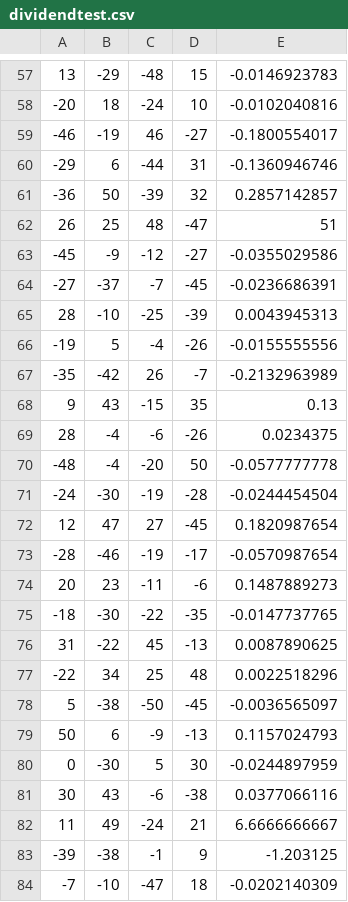
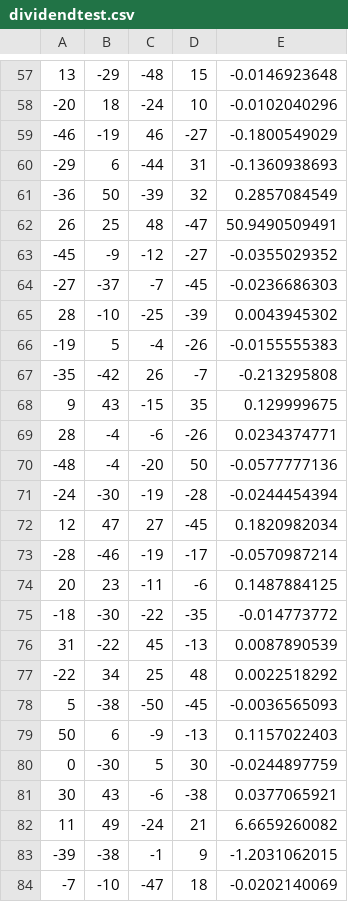
Before and after one commit to jrfarah/apollo, a CSV file: training_sets/dividendtest.csv, drawn as a sheet; only a part is shown, gaps mark what is left out; the diff covers the shown part only.

```diff
--- a/training_sets/dividendtest.csv
+++ b/training_sets/dividendtest.csv
@@ -57,28 +57,28 @@
-13,-29,-48,15,-0.0146923783
--20,18,-24,10,-0.0102040816
--46,-19,46,-27,-0.1800554017
--29,6,-44,31,-0.1360946746
--36,50,-39,32,0.2857142857
-26,25,48,-47,51
--45,-9,-12,-27,-0.0355029586
--27,-37,-7,-45,-0.0236686391
-28,-10,-25,-39,0.0043945313
--19,5,-4,-26,-0.0155555556
--35,-42,26,-7,-0.2132963989
-9,43,-15,35,0.13
-28,-4,-6,-26,0.0234375
--48,-4,-20,50,-0.0577777778
--24,-30,-19,-28,-0.0244454504
-12,47,27,-45,0.1820987654
--28,-46,-19,-17,-0.0570987654
-20,23,-11,-6,0.1487889273
--18,-30,-22,-35,-0.0147737765
-31,-22,45,-13,0.0087890625
--22,34,25,48,0.0022518296
-5,-38,-50,-45,-0.0036565097
-50,6,-9,-13,0.1157024793
-0,-30,5,30,-0.0244897959
-30,43,-6,-38,0.0377066116
-11,49,-24,21,6.6666666667
--39,-38,-1,9,-1.203125
--7,-10,-47,18,-0.0202140309
+13,-29,-48,15,-0.0146923648
+-20,18,-24,10,-0.0102040296
+-46,-19,46,-27,-0.1800549029
+-29,6,-44,31,-0.1360938693
+-36,50,-39,32,0.2857084549
+26,25,48,-47,50.9490509491
+-45,-9,-12,-27,-0.0355029352
+-27,-37,-7,-45,-0.0236686303
+28,-10,-25,-39,0.0043945302
+-19,5,-4,-26,-0.0155555383
+-35,-42,26,-7,-0.213295808
+9,43,-15,35,0.129999675
+28,-4,-6,-26,0.0234374771
+-48,-4,-20,50,-0.0577777136
+-24,-30,-19,-28,-0.0244454394
+12,47,27,-45,0.1820982034
+-28,-46,-19,-17,-0.0570987214
+20,23,-11,-6,0.1487884125
+-18,-30,-22,-35,-0.014773772
+31,-22,45,-13,0.0087890539
+-22,34,25,48,0.0022518292
+5,-38,-50,-45,-0.0036565093
+50,6,-9,-13,0.1157022403
+0,-30,5,30,-0.0244897759
+30,43,-6,-38,0.0377065921
+11,49,-24,21,6.6659260082
+-39,-38,-1,9,-1.2031062015
+-7,-10,-47,18,-0.0202140069
```
Also changed, not shown: 121 edited cells elsewhere in this file, 6 other files.
